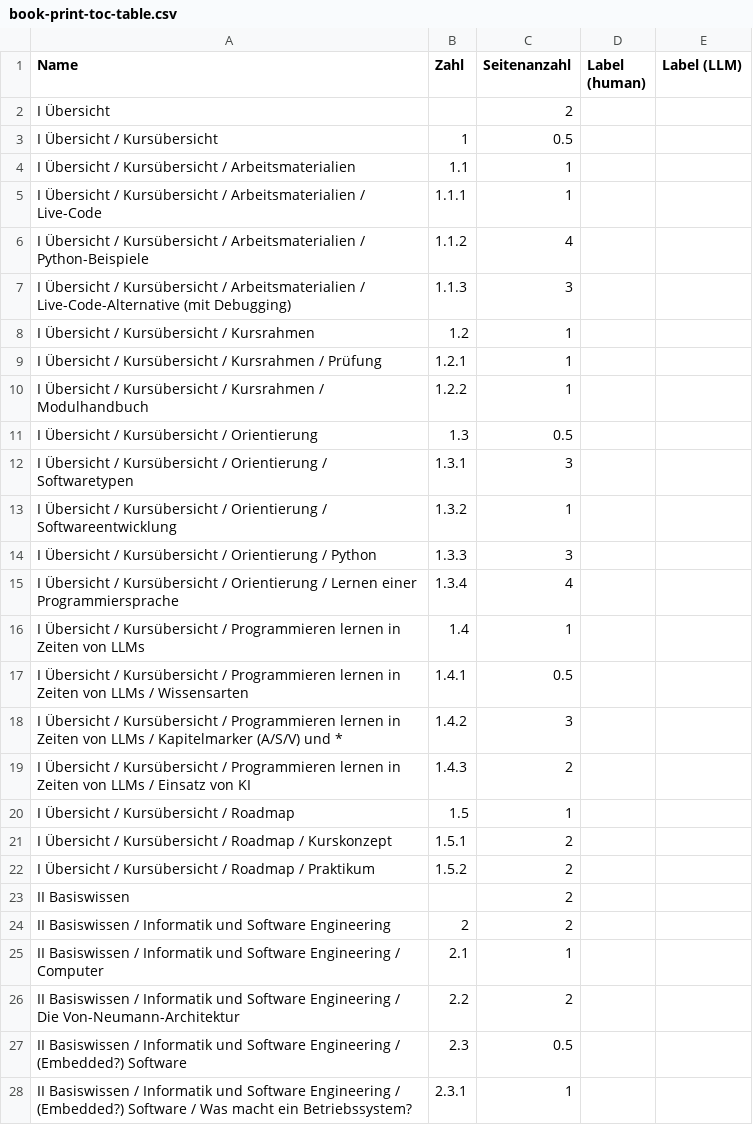
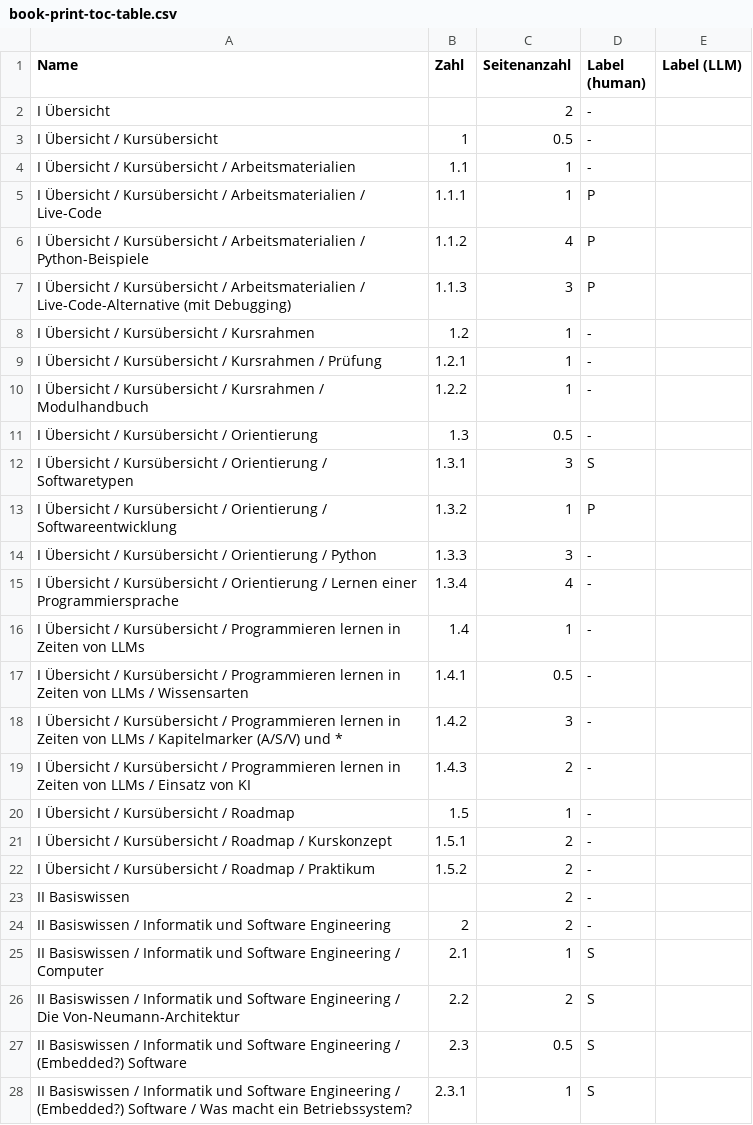
Before and after one commit to programming-python-novice-course/Ingenieurinformatik-buch, a CSV file: evaluation-human/book-print-toc-table.csv, drawn as a sheet; only a part is shown; the diff covers the shown part only.

Commit message:
add evaluations

```diff
--- a/evaluation-human/book-print-toc-table.csv
+++ b/evaluation-human/book-print-toc-table.csv
@@ -1,28 +1,28 @@
 Name,Zahl,Seitenanzahl,Label (human),Label (LLM)
-I Übersicht,,2,,
-I Übersicht / Kursübersicht,1,0.5,,
-I Übersicht / Kursübersicht / Arbeitsmaterialien,1.1,1,,
-I Übersicht / Kursübersicht / Arbeitsmaterialien / Live-Code,1.1.1,1,,
-I Übersicht / Kursübersicht / Arbeitsmaterialien / Python-Beispiele,1.1.2,4,,
-I Übersicht / Kursübersicht / Arbeitsmaterialien / Live-Code-Alternative (mit Debugging),1.1.3,3,,
-I Übersicht / Kursübersicht / Kursrahmen,1.2,1,,
-I Übersicht / Kursübersicht / Kursrahmen / Prüfung,1.2.1,1,,
-I Übersicht / Kursübersicht / Kursrahmen / Modulhandbuch,1.2.2,1,,
-I Übersicht / Kursübersicht / Orientierung,1.3,0.5,,
-I Übersicht / Kursübersicht / Orientierung / Softwaretypen,1.3.1,3,,
-I Übersicht / Kursübersicht / Orientierung / Softwareentwicklung,1.3.2,1,,
-I Übersicht / Kursübersicht / Orientierung / Python,1.3.3,3,,
-I Übersicht / Kursübersicht / Orientierung / Lernen einer Programmiersprache,1.3.4,4,,
-I Übersicht / Kursübersicht / Programmieren lernen in Zeiten von LLMs,1.4,1,,
-I Übersicht / Kursübersicht / Programmieren lernen in Zeiten von LLMs / Wissensarten,1.4.1,0.5,,
-I Übersicht / Kursübersicht / Programmieren lernen in Zeiten von LLMs / Kapitelmarker (A/S/V) und *,1.4.2,3,,
-I Übersicht / Kursübersicht / Programmieren lernen in Zeiten von LLMs / Einsatz von KI,1.4.3,2,,
-I Übersicht / Kursübersicht / Roadmap,1.5,1,,
-I Übersicht / Kursübersicht / Roadmap / Kurskonzept,1.5.1,2,,
-I Übersicht / Kursübersicht / Roadmap / Praktikum,1.5.2,2,,
-II Basiswissen,,2,,
-II Basiswissen / Informatik und Software Engineering,2,2,,
-II Basiswissen / Informatik und Software Engineering / Computer,2.1,1,,
-II Basiswissen / Informatik und Software Engineering / Die Von-Neumann-Architektur,2.2,2,,
-II Basiswissen / Informatik und Software Engineering / (Embedded?) Software,2.3,0.5,,
-II Basiswissen / Informatik und Software Engineering / (Embedded?) Software / Was macht ein Betriebssystem?,2.3.1,1,,
+I Übersicht,,2,-,
+I Übersicht / Kursübersicht,1,0.5,-,
+I Übersicht / Kursübersicht / Arbeitsmaterialien,1.1,1,-,
+I Übersicht / Kursübersicht / Arbeitsmaterialien / Live-Code,1.1.1,1,P,
+I Übersicht / Kursübersicht / Arbeitsmaterialien / Python-Beispiele,1.1.2,4,P,
+I Übersicht / Kursübersicht / Arbeitsmaterialien / Live-Code-Alternative (mit Debugging),1.1.3,3,P,
+I Übersicht / Kursübersicht / Kursrahmen,1.2,1,-,
+I Übersicht / Kursübersicht / Kursrahmen / Prüfung,1.2.1,1,-,
+I Übersicht / Kursübersicht / Kursrahmen / Modulhandbuch,1.2.2,1,-,
+I Übersicht / Kursübersicht / Orientierung,1.3,0.5,-,
+I Übersicht / Kursübersicht / Orientierung / Softwaretypen,1.3.1,3,S,
+I Übersicht / Kursübersicht / Orientierung / Softwareentwicklung,1.3.2,1,P,
+I Übersicht / Kursübersicht / Orientierung / Python,1.3.3,3,-,
+I Übersicht / Kursübersicht / Orientierung / Lernen einer Programmiersprache,1.3.4,4,-,
+I Übersicht / Kursübersicht / Programmieren lernen in Zeiten von LLMs,1.4,1,-,
+I Übersicht / Kursübersicht / Programmieren lernen in Zeiten von LLMs / Wissensarten,1.4.1,0.5,-,
+I Übersicht / Kursübersicht / Programmieren lernen in Zeiten von LLMs / Kapitelmarker (A/S/V) und *,1.4.2,3,-,
+I Übersicht / Kursübersicht / Programmieren lernen in Zeiten von LLMs / Einsatz von KI,1.4.3,2,-,
+I Übersicht / Kursübersicht / Roadmap,1.5,1,-,
+I Übersicht / Kursübersicht / Roadmap / Kurskonzept,1.5.1,2,-,
+I Übersicht / Kursübersicht / Roadmap / Praktikum,1.5.2,2,-,
+II Basiswissen,,2,-,
+II Basiswissen / Informatik und Software Engineering,2,2,-,
+II Basiswissen / Informatik und Software Engineering / Computer,2.1,1,S,
+II Basiswissen / Informatik und Software Engineering / Die Von-Neumann-Architektur,2.2,2,S,
+II Basiswissen / Informatik und Software Engineering / (Embedded?) Software,2.3,0.5,S,
+II Basiswissen / Informatik und Software Engineering / (Embedded?) Software / Was macht ein Betriebssystem?,2.3.1,1,S,
```
Also changed, not shown: 173 edited cells elsewhere in this file, 3 other files.
